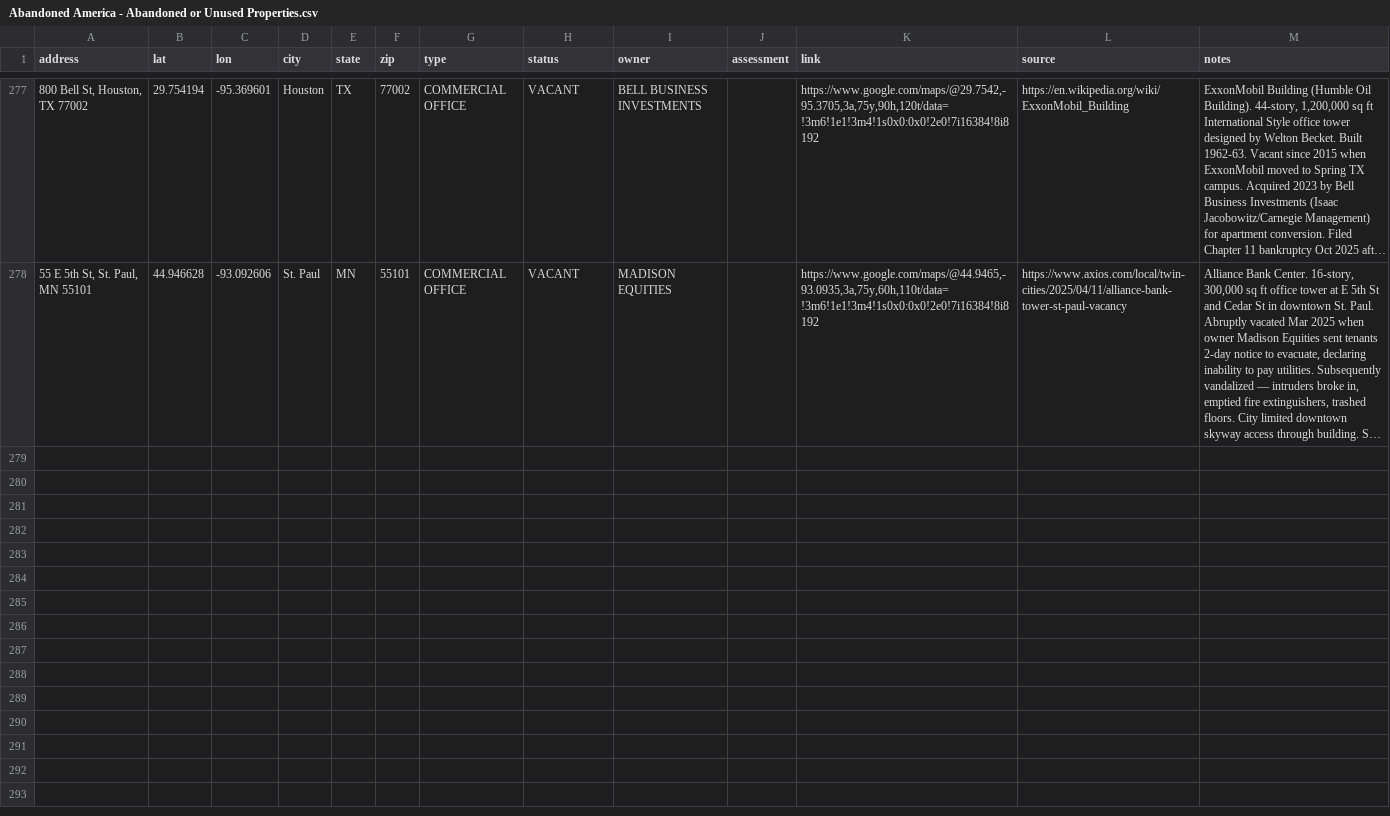
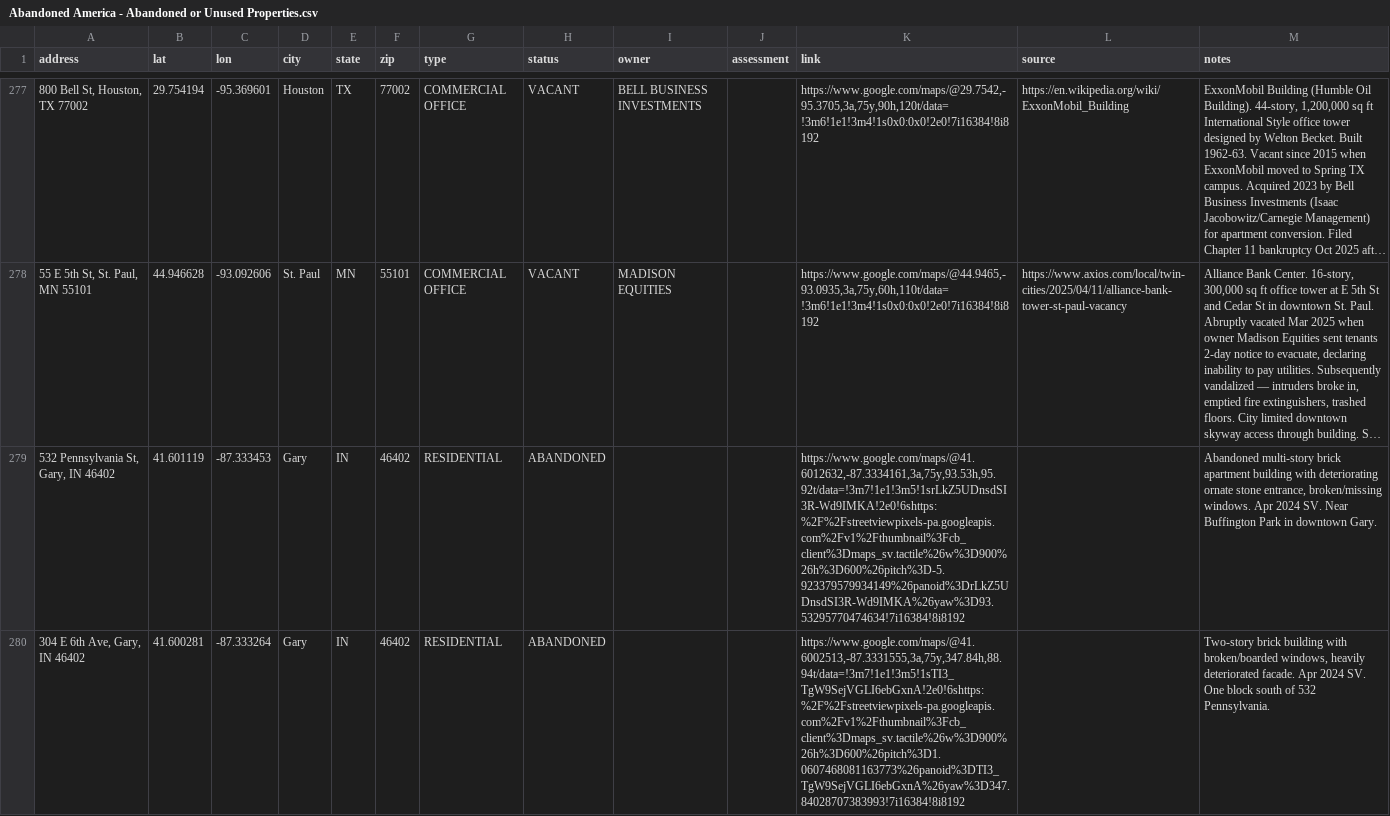
Before and after one commit to coldapache/AbandonedAmerica, a CSV file: Abandoned America - Abandoned or Unused Properties.csv, drawn as a sheet; only a part is shown, gaps mark what is left out; long unchanged cells end in …; the diff covers the shown part only; the diff names each change by its address in the sheet, - before the commit and + after, or states it on an @@ line.

```diff
--- a/Abandoned America - Abandoned or Unused Properties.csv
+++ b/Abandoned America - Abandoned or Unused Properties.csv
+row 279: 532 Pennsylvania St, Gary, IN 46402 | 41.601119 | -87.333453 | Gary | IN | 46402 | RESIDENTIAL | ABANDONED |  |  | https://www.google.com/maps/@41.6012632,-87.3334161,3a,75y,93.53h,95.92t/data=!3m7!1e1!3m5!1srLkZ5UDnsdSI3R-Wd9IMKA!2e0!6shttps:%2F%2Fstreetviewpixels-pa.googleapis.com%2Fv1%2Fthumbnail%3Fcb_client%3Dmaps_sv.tactile%26w%3D900%26h%3D600%26pitch%3D-5.923379579934149%26panoid%3DrLkZ5UDnsdSI3R-Wd9IMKA%26yaw%3D93.53295770474634!7i16384!8i8192 |  | Abandoned multi-story brick apartment building with deteriorating ornate stone entrance, broken/missing windows. Apr 2024 SV. Near Buffington Park in downtown Gary.
+row 280: 304 E 6th Ave, Gary, IN 46402 | 41.600281 | -87.333264 | Gary | IN | 46402 | RESIDENTIAL | ABANDONED |  |  | https://www.google.com/maps/@41.6002513,-87.3331555,3a,75y,347.84h,88.94t/data=!3m7!1e1!3m5!1sTI3_TgW9SejVGLI6ebGxnA!2e0!6shttps:%2F%2Fstreetviewpixels-pa.googleapis.com%2Fv1%2Fthumbnail%3Fcb_client%3Dmaps_sv.tactile%26w%3D900%26h%3D600%26pitch%3D1.0607468081163773%26panoid%3DTI3_TgW9SejVGLI6ebGxnA%26yaw%3D347.84028707383993!7i16384!8i8192 |  | Two-story brick building with broken/boarded windows, heavily deteriorated facade. Apr 2024 SV. One block south of 532 Pennsylvania.
```
Also changed, not shown: 3 added rows elsewhere in this file.
